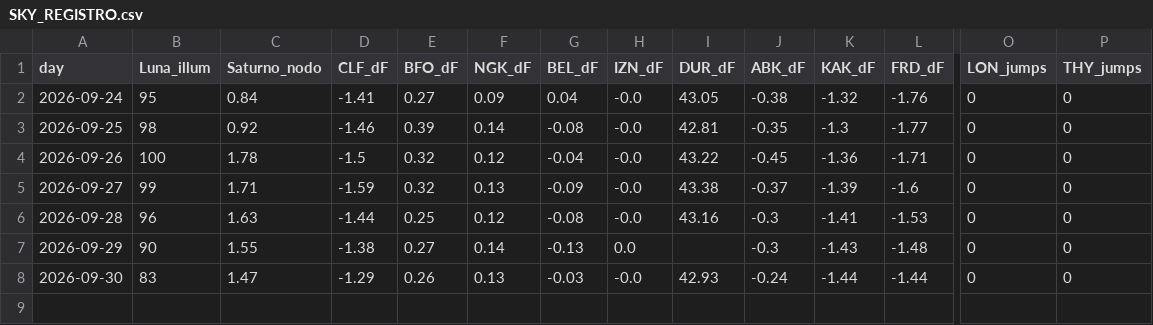
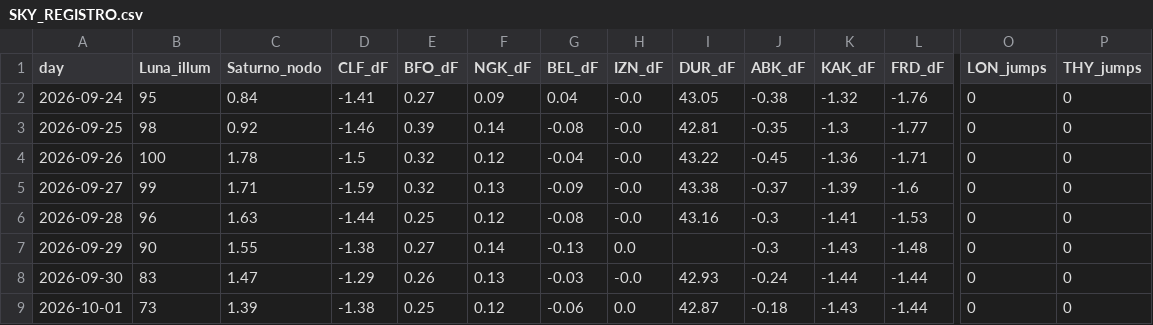
Before and after one commit to lake-dot/SDSky33038, a CSV file: data/days/SKY_REGISTRO.csv, drawn as a sheet; only a part is shown, gaps mark what is left out; rows hold the shown columns only; the diff names each change by its address in the sheet, - before the commit and + after, or states it on an @@ line.

```diff
--- a/data/days/SKY_REGISTRO.csv
+++ b/data/days/SKY_REGISTRO.csv
+row 9: 2026-10-01 | 73 | 1.39 | -1.38 | 0.25 | 0.12 | -0.06 | 0.0 | 42.87 | -0.18 | -1.43 | -1.44 | 0 | 0
```
Also changed, not shown: data/days/SKY_EVENTI.csv, data/days/SKY_MARKER.csv, 7 other files.
